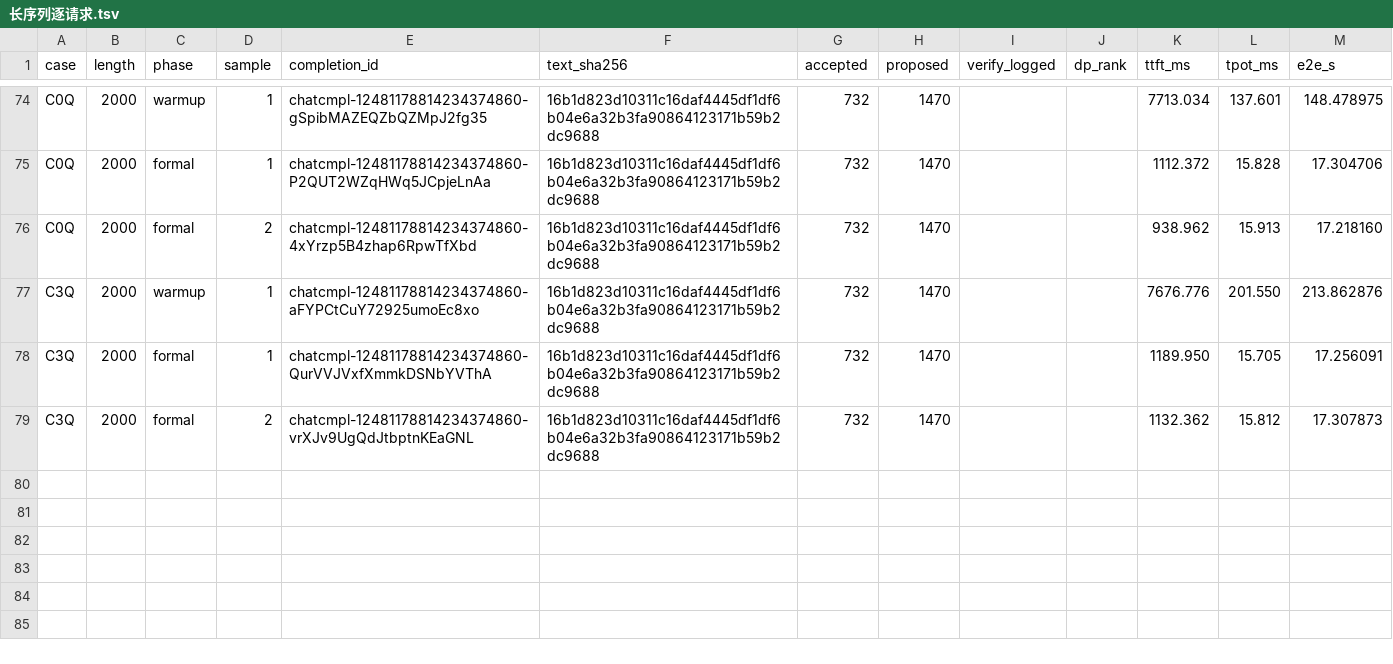
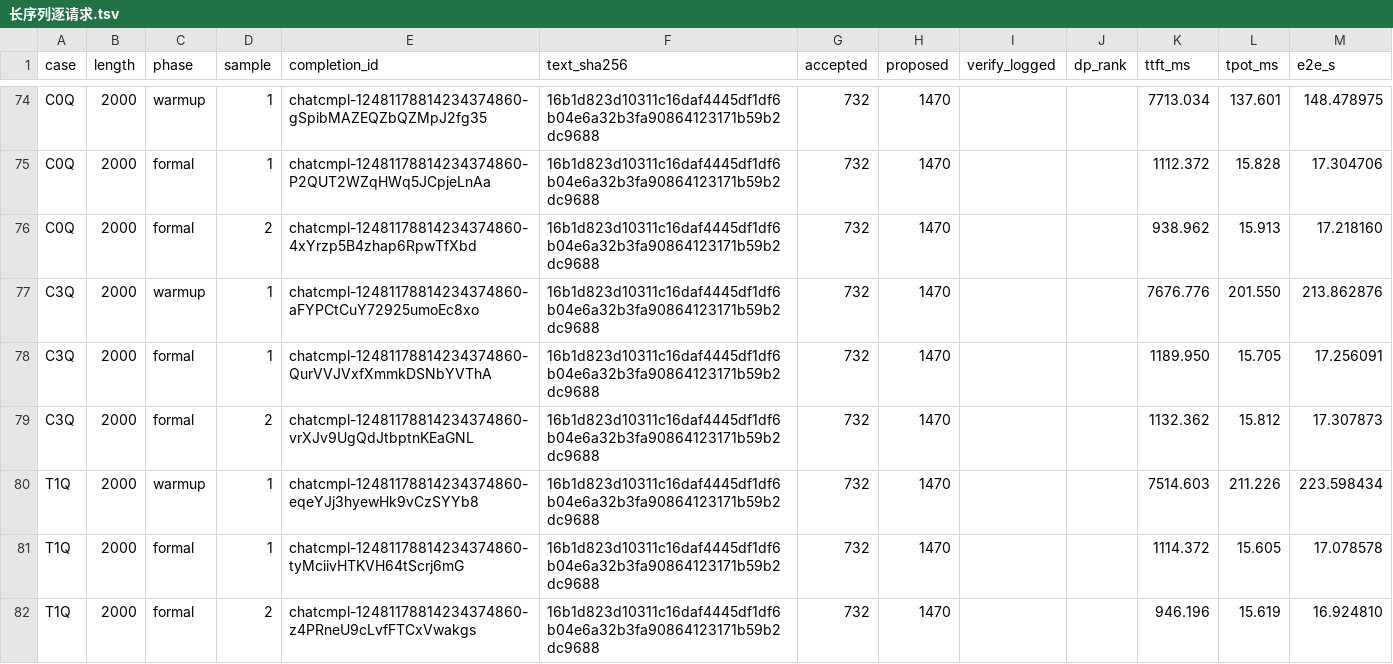
Before and after one commit to fay85/xllm-musa, a TSV file: docs/zh/long_c1_20261119/长序列逐请求.tsv, drawn as a sheet; only a part is shown, gaps mark what is left out; the diff names each change by its address in the sheet, - before the commit and + after, or states it on an @@ line.

Commit message:
2k: record both near-threshold T1Q samples; do not promote

```diff
--- a/docs/zh/long_c1_20261119/长序列逐请求.tsv
+++ b/docs/zh/long_c1_20261119/长序列逐请求.tsv
+row 80: T1Q | 2000 | warmup | 1 | chatcmpl-12481178814234374860-eqeYJj3hyewHk9vCzSYYb8 | 16b1d823d10311c16daf4445df1df6b04e6a32b3fa90864123171b59b2dc9688 | 732 | 1470 |  |  | 7514.603 | 211.226 | 223.598434
+row 81: T1Q | 2000 | formal | 1 | chatcmpl-12481178814234374860-tyMciivHTKVH64tScrj6mG | 16b1d823d10311c16daf4445df1df6b04e6a32b3fa90864123171b59b2dc9688 | 732 | 1470 |  |  | 1114.372 | 15.605 | 17.078578
+row 82: T1Q | 2000 | formal | 2 | chatcmpl-12481178814234374860-z4PRneU9cLvfFTCxVwakgs | 16b1d823d10311c16daf4445df1df6b04e6a32b3fa90864123171b59b2dc9688 | 732 | 1470 |  |  | 946.196 | 15.619 | 16.924810
```
Also changed, not shown: docs/zh/long_c1_20261119/长序列逐组.tsv, 1 other file.
